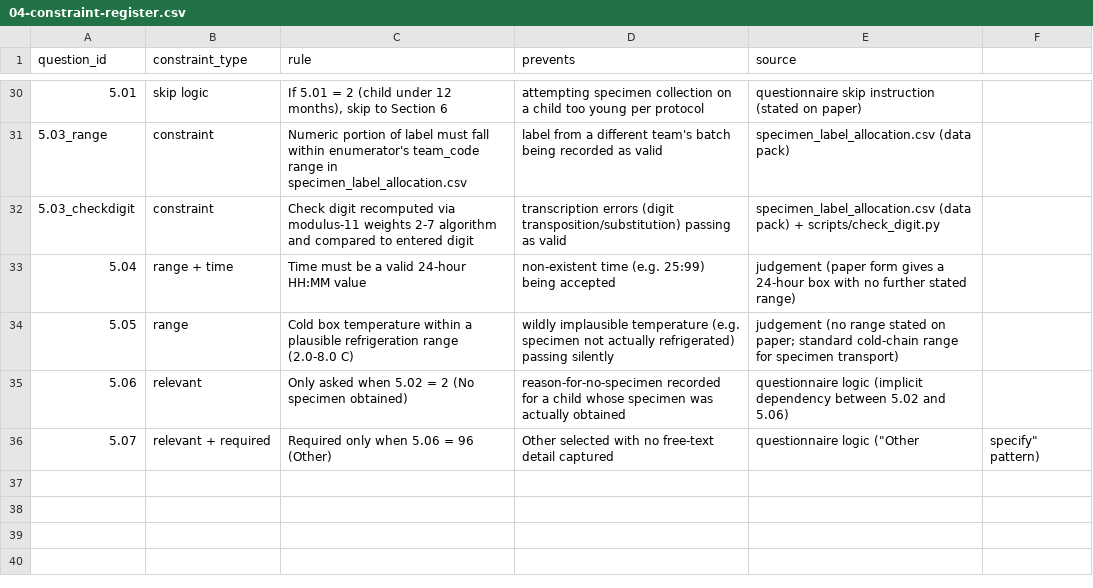
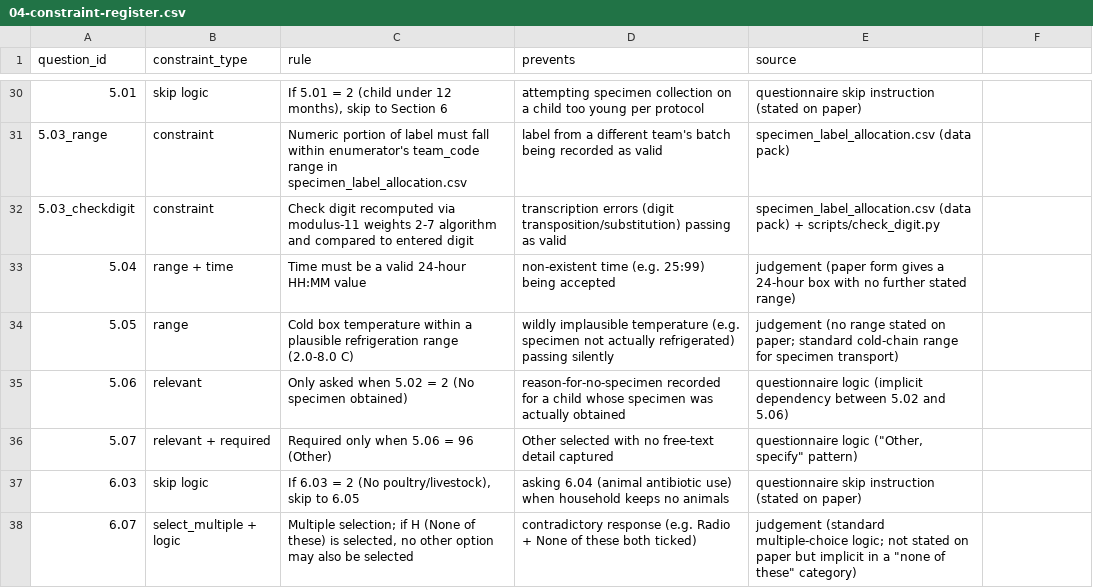
Before and after one commit to AlphaGID/q3-form-design, a CSV file: docs/04-constraint-register.csv, drawn as a sheet; only a part is shown, gaps mark what is left out; the diff covers the shown part only.

Commit message:
Rebuild constraint register via csv.writer to eliminate manual quoting bugs

```diff
--- a/docs/04-constraint-register.csv
+++ b/docs/04-constraint-register.csv
@@ -35,2 +35,4 @@ question_id,constraint_type,rule,prevents,source
 5.06,relevant,Only asked when 5.02 = 2 (No specimen obtained),reason-for-no-specimen recorded for a child whose specimen was actually obtained,questionnaire logic (implicit dependency between 5.02 and 5.06)
-5.07,relevant + required,Required only when 5.06 = 96 (Other),Other selected with no free-text detail captured,questionnaire logic ("Other, specify" pattern)
+5.07,relevant + required,Required only when 5.06 = 96 (Other),Other selected with no free-text detail captured,"questionnaire logic (""Other, specify"" pattern)"
+6.03,skip logic,"If 6.03 = 2 (No poultry/livestock), skip to 6.05",asking 6.04 (animal antibiotic use) when household keeps no animals,questionnaire skip instruction (stated on paper)
+6.07,select_multiple + logic,"Multiple selection; if H (None of these) is selected, no other option may also be selected",contradictory response (e.g. Radio + None of these both ticked),"judgement (standard multiple-choice logic; not stated on paper but implicit in a ""none of these"" category)"
```
Also changed, not shown: 3 added rows and 12 edited cells elsewhere in this file.
